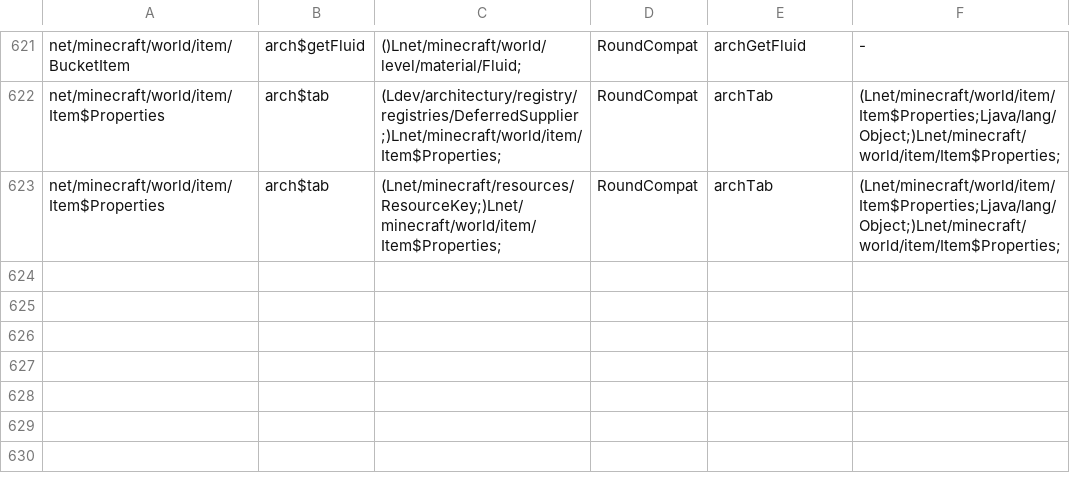
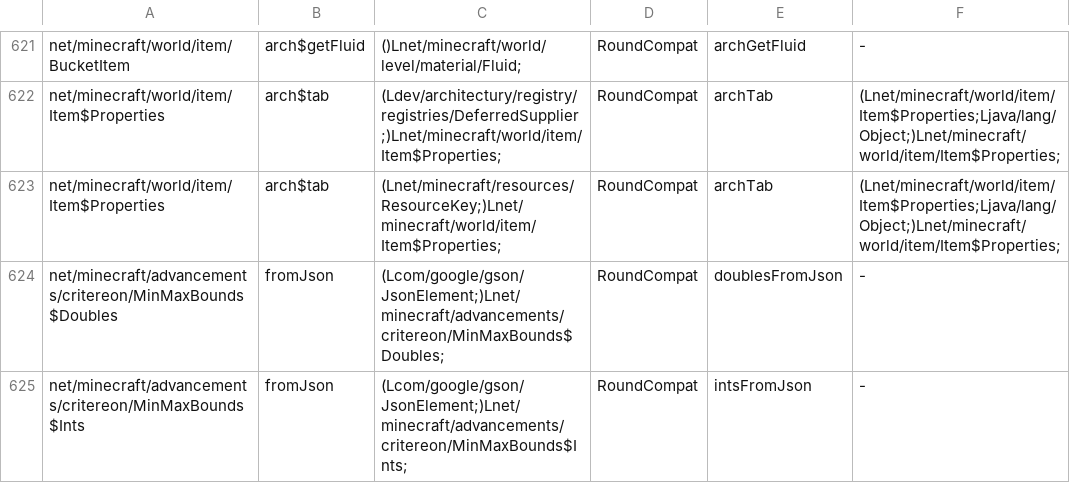
Before and after one commit to kylepitcock/Legacy-Connector, a TSV file: loader/src/main/resources/legacyconnector/forward/1.20.1/mc-calls.tsv, drawn as a sheet; only a part is shown, gaps mark what is left out; the diff names each change by its address in the sheet, - before the commit and + after, or states it on an @@ line.

```diff
--- a/loader/src/main/resources/legacyconnector/forward/1.20.1/mc-calls.tsv
+++ b/loader/src/main/resources/legacyconnector/forward/1.20.1/mc-calls.tsv
+row 624: net/minecraft/advancements/critereon/MinMaxBounds$Doubles | fromJson | (Lcom/google/gson/JsonElement;)Lnet/minecraft/advancements/critereon/MinMaxBounds$Doubles; | RoundCompat | doublesFromJson | -
+row 625: net/minecraft/advancements/critereon/MinMaxBounds$Ints | fromJson | (Lcom/google/gson/JsonElement;)Lnet/minecraft/advancements/critereon/MinMaxBounds$Ints; | RoundCompat | intsFromJson | -
```
Also changed, not shown: loader/src/main/resources/legacyconnector/forward/1.20.1/forge-call-rewrites.tsv, 9 other files.
